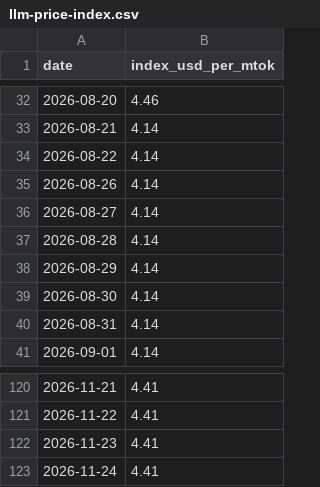
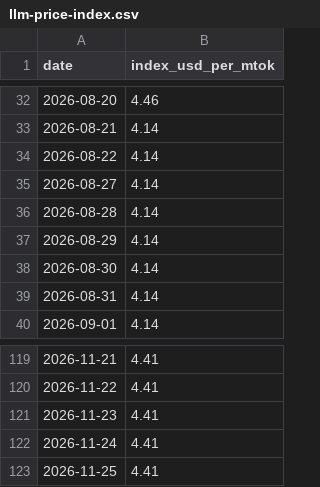
Before and after one commit to romanshumy/llm-prices-data, a CSV file: llm-price-index.csv, drawn as a sheet; only a part is shown, gaps mark what is left out.

Commit message:
data: sync 2026-11-25 00:22 UTC

```diff
--- a/llm-price-index.csv
+++ b/llm-price-index.csv
@@ -34,3 +34,2 @@ date,index_usd_per_mtok
 2026-08-22,4.14
-2026-08-26,4.14
 2026-08-27,4.14
@@ -123 +122,2 @@ date,index_usd_per_mtok
 2026-11-24,4.41
+2026-11-25,4.41
```
Also changed, not shown: 3 other files.
